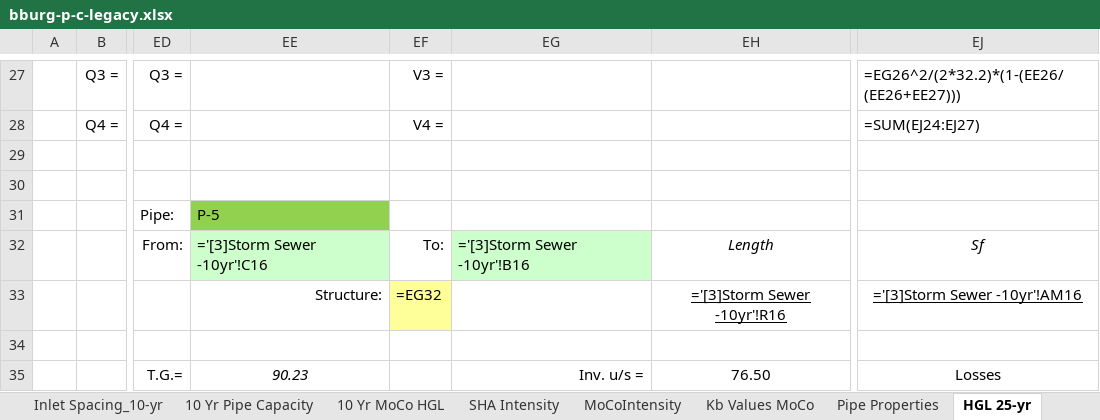
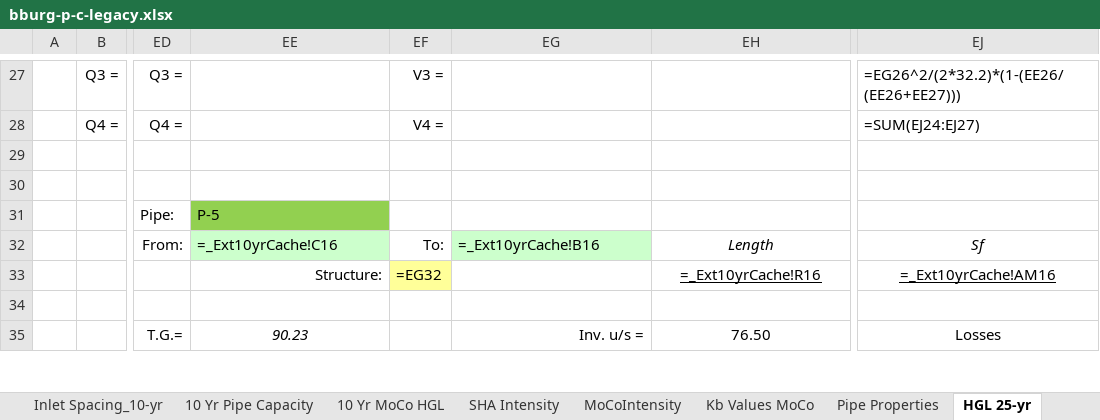
Before and after one commit to khnguyen88/SD-HH-calculator-vc-v1, an Excel workbook: docs/bburg-p-c-legacy.xlsx, sheet HGL 25-yr, drawn as a sheet; only a part is shown, gaps mark what is left out; values as stored, in another font and other column widths than the file's, no borders; formulas are shown in place of their values; the diff covers the shown part only; the diff names each change by its address in the sheet, - before the commit and + after, or states it on an @@ line.

Commit message:
fix(bburg-legacy): repair HGL external refs via hidden cache
- Point the 255 Fenton-workbook formulas in HGL 25-yr at a hidden
  _Ext10yrCache sheet populated from the external-link cache, and remove
  the unused external/broken defined names so Excel drops all link parts.
- Delete the obsolete openpyxl repair script and stray stackdump.
- Add the legacy repair handoff, storm-column plan, and reference PDFs.

```diff
--- a/docs/bburg-p-c-legacy.xlsx (sheet HGL 25-yr)
+++ b/docs/bburg-p-c-legacy.xlsx (sheet HGL 25-yr)
-EE32: ='[3]Storm Sewer -10yr'!C16
+EE32: =_Ext10yrCache!C16
-EG32: ='[3]Storm Sewer -10yr'!B16
+EG32: =_Ext10yrCache!B16
-EH33: ='[3]Storm Sewer -10yr'!R16
+EH33: =_Ext10yrCache!R16
-EJ33: ='[3]Storm Sewer -10yr'!AM16
+EJ33: =_Ext10yrCache!AM16
```
Also changed, not shown: 67 edited cells elsewhere in this sheet, 6 other files.
